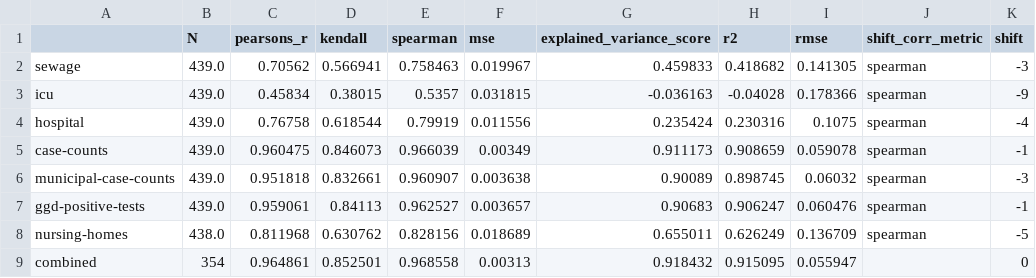
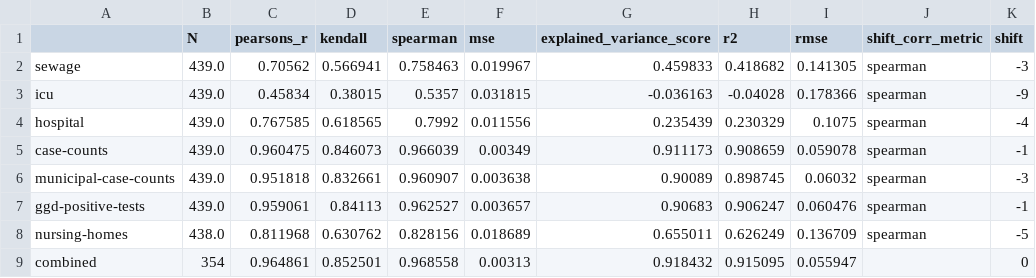
Before and after one commit to Sikerdebaard/r-estimates-nl, a CSV file: data/metrics.csv, drawn as a sheet; only a part is shown; the diff names each change by its address in the sheet, - before the commit and + after, or states it on an @@ line.

```diff
--- a/data/metrics.csv
+++ b/data/metrics.csv
-C4 (pearsons_r): 0.76758
+C4 (pearsons_r): 0.767585
-D4 (kendall): 0.618544
+D4 (kendall): 0.618565
-E4 (spearman): 0.79919
+E4 (spearman): 0.7992
-G4 (explained_variance_score): 0.235424
+G4 (explained_variance_score): 0.235439
-H4 (r2): 0.230316
+H4 (r2): 0.230329
```
Also changed, not shown: data/combo_metrics.csv, data/corr_hospital.csv, 3 other files.
